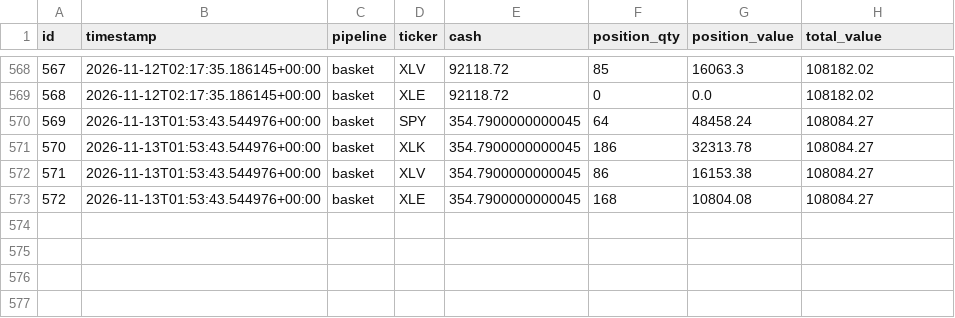
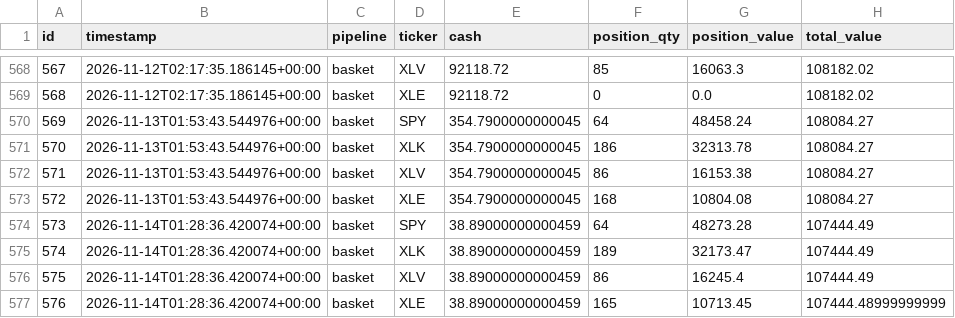
Before and after one commit to dads2busy/SchroederTrader, a CSV file: data/portfolio.csv, drawn as a sheet; only a part is shown, gaps mark what is left out.

```diff
--- a/data/portfolio.csv
+++ b/data/portfolio.csv
@@ -573 +573,5 @@ id,timestamp,pipeline,ticker,cash,position_qty,position_value,total_value
 572,2026-11-13T01:53:43.544976+00:00,basket,XLE,354.7900000000045,168,10804.08,108084.27
+573,2026-11-14T01:28:36.420074+00:00,basket,SPY,38.89000000000459,64,48273.28,107444.49
+574,2026-11-14T01:28:36.420074+00:00,basket,XLK,38.89000000000459,189,32173.47,107444.49
+575,2026-11-14T01:28:36.420074+00:00,basket,XLV,38.89000000000459,86,16245.4,107444.49
+576,2026-11-14T01:28:36.420074+00:00,basket,XLE,38.89000000000459,165,10713.45,107444.48999999999
```
Also changed, not shown: data/orders.csv, data/shadow_signals.csv.
